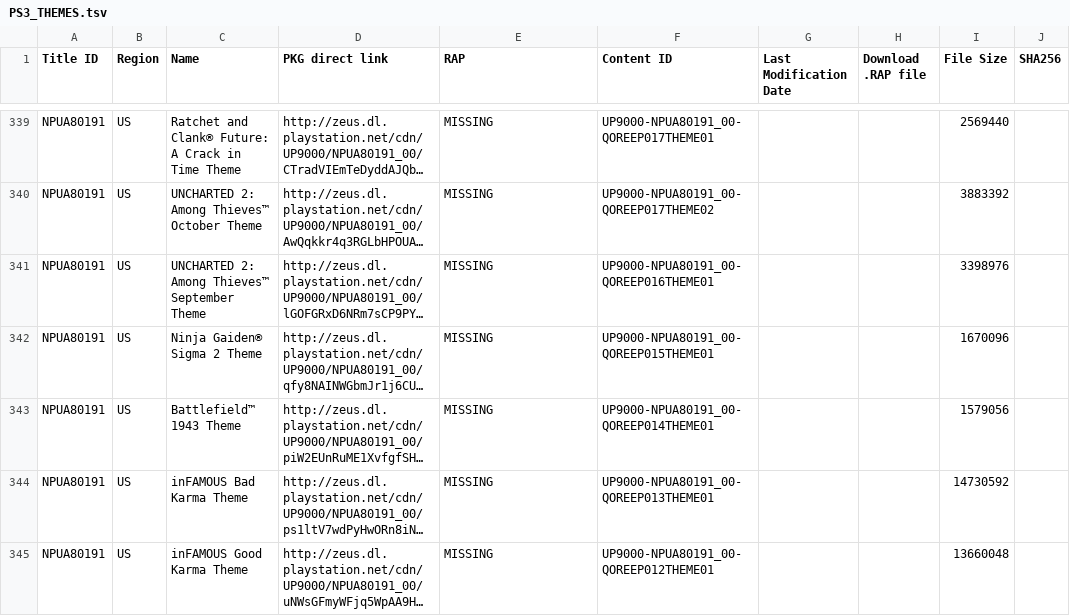
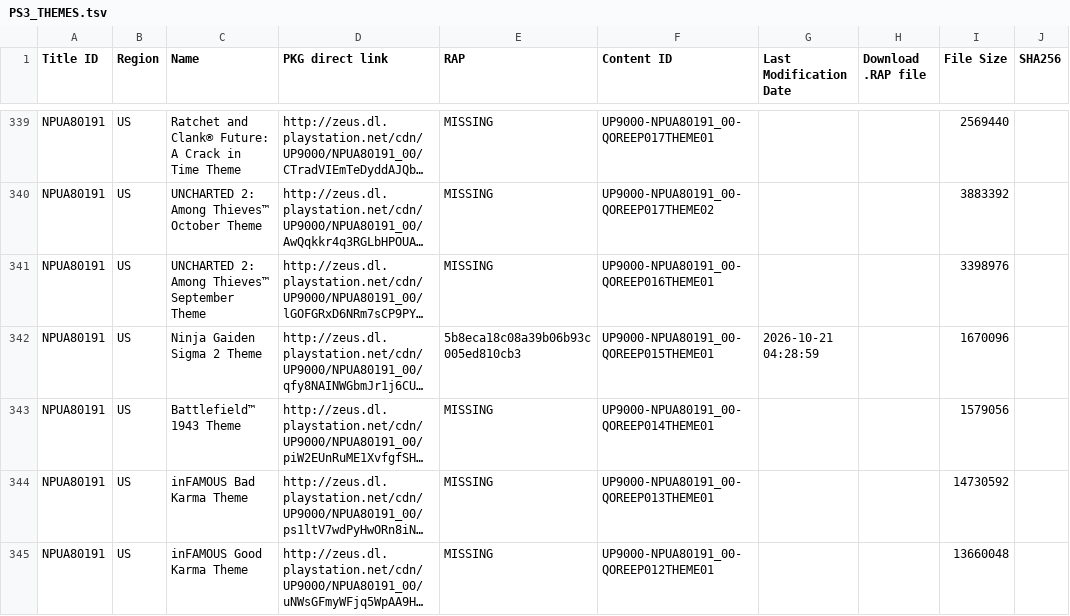
Before and after one commit to ruvelro/PSN-Killer-Database, a TSV file: data/PS3_THEMES.tsv, drawn as a sheet; only a part is shown, gaps mark what is left out; long unchanged cells end in …; the diff names each change by its address in the sheet, - before the commit and + after, or states it on an @@ line.

```diff
--- a/data/PS3_THEMES.tsv
+++ b/data/PS3_THEMES.tsv
-C342 (Name): Ninja Gaiden® Sigma 2 Theme
+C342 (Name): Ninja Gaiden Sigma 2 Theme
-E342 (RAP): MISSING
+E342 (RAP): 5b8eca18c08a39b06b93c005ed810cb3
-G342 (Last Modification Date): (empty)
+G342 (Last Modification Date): 2026-10-21 04:28:59
```
Also changed, not shown: data/PSP_GAMES.tsv, data/PSV_THEMES.tsv, 6 other files.
